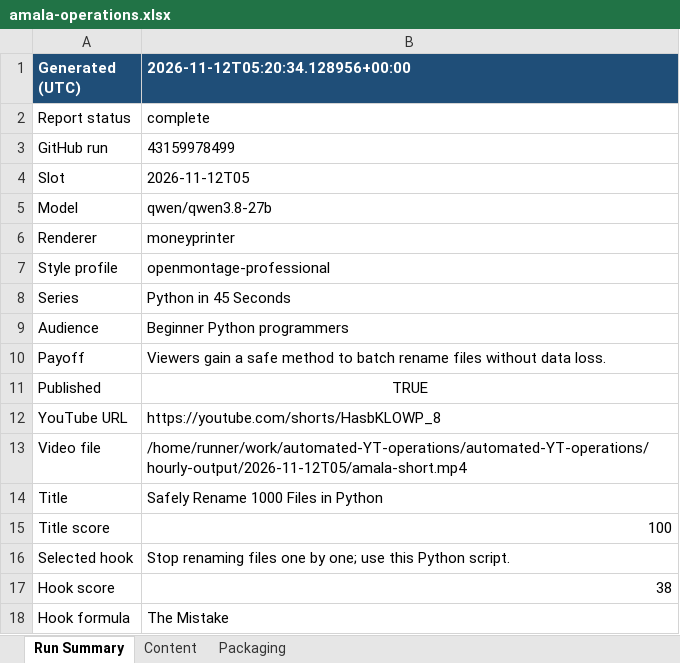
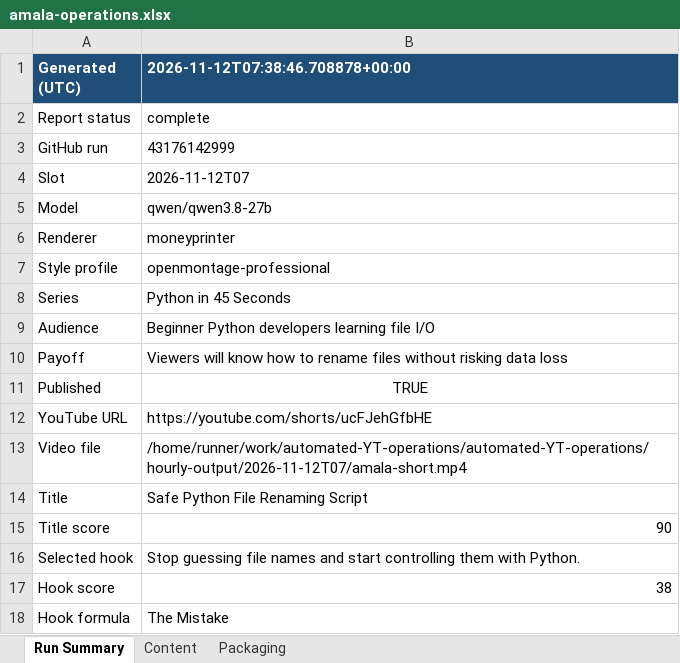
Before and after one commit to amalraj020-a11y/automated-YT-operations, an Excel workbook: reports/latest/amala-operations.xlsx, sheet Run Summary, drawn as a sheet; values as stored, in another font and other column widths than the file's, no borders; the diff names each change by its address in the sheet, - before the commit and + after, or states it on an @@ line.

```diff
--- a/reports/latest/amala-operations.xlsx (sheet Run Summary)
+++ b/reports/latest/amala-operations.xlsx (sheet Run Summary)
-B1: 2026-11-12T05:20:34.128956+00:00
+B1: 2026-11-12T07:38:46.708878+00:00
-B3 (2026-11-12T07:38:46.708878+00:00): 43159978499
+B3 (2026-11-12T07:38:46.708878+00:00): 43176142999
-B4 (2026-11-12T07:38:46.708878+00:00): 2026-11-12T05
+B4 (2026-11-12T07:38:46.708878+00:00): 2026-11-12T07
-B9 (2026-11-12T07:38:46.708878+00:00): Beginner Python programmers
+B9 (2026-11-12T07:38:46.708878+00:00): Beginner Python developers learning file I/O
-B10 (2026-11-12T07:38:46.708878+00:00): Viewers gain a safe method to batch rename files without data loss.
+B10 (2026-11-12T07:38:46.708878+00:00): Viewers will know how to rename files without risking data loss
-B12 (2026-11-12T07:38:46.708878+00:00): https://youtube.com/shorts/HasbKLOWP_8
+B12 (2026-11-12T07:38:46.708878+00:00): https://youtube.com/shorts/ucFJehGfbHE
-B13 (2026-11-12T07:38:46.708878+00:00): /home/runner/work/automated-YT-operations/automated-YT-operations/hourly-output/2026-11-12T05/amala-short.mp4
+B13 (2026-11-12T07:38:46.708878+00:00): /home/runner/work/automated-YT-operations/automated-YT-operations/hourly-output/2026-11-12T07/amala-short.mp4
-B14 (2026-11-12T07:38:46.708878+00:00): Safely Rename 1000 Files in Python
+B14 (2026-11-12T07:38:46.708878+00:00): Safe Python File Renaming Script
-B15 (2026-11-12T07:38:46.708878+00:00): 100
+B15 (2026-11-12T07:38:46.708878+00:00): 90
-B16 (2026-11-12T07:38:46.708878+00:00): Stop renaming files one by one; use this Python script.
+B16 (2026-11-12T07:38:46.708878+00:00): Stop guessing file names and start controlling them with Python.
```
Also changed, not shown: sheet Packaging, sheet Content.
